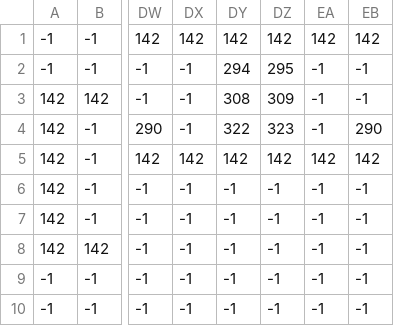
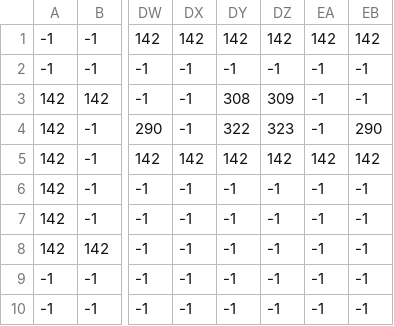
Before and after one commit to James-Cocker/Pygame-Platformer, a CSV file: Levels/Level 1/Level 1.csv, drawn as a sheet; only a part is shown, gaps mark what is left out; the diff names each change by its address in the sheet, - before the commit and + after, or states it on an @@ line.

Commit message:
Debugging + Level Design

```diff
--- a/Levels/Level 1/Level 1.csv
+++ b/Levels/Level 1/Level 1.csv
-DY2: 294
+DY2: -1
-DZ2: 295
+DZ2: -1
```
Also changed, not shown: Levels/Level 4/Level 4.csv, Levels/Level 5/Level 5.csv, 17 other files.
